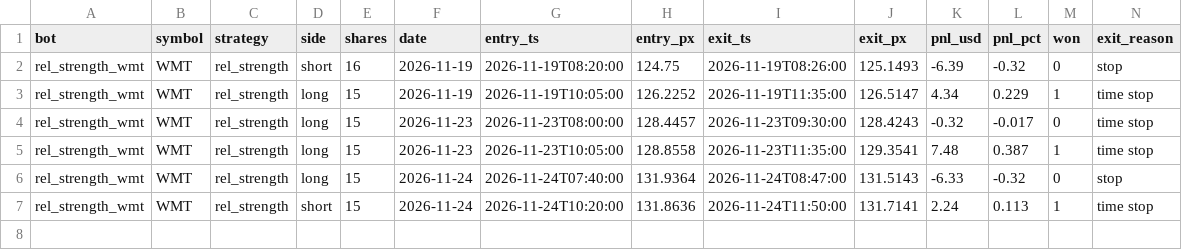
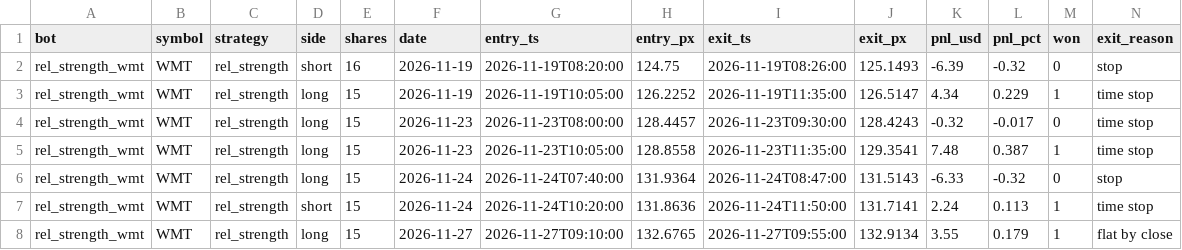
Before and after one commit to michaeldeuchar-dotcom/stock-paper-bot, a CSV file: data/trades_rel_strength_wmt.csv, drawn as a sheet; only a part is shown; rows hold the shown columns only; the diff names each change by its address in the sheet, - before the commit and + after, or states it on an @@ line.

```diff
--- a/data/trades_rel_strength_wmt.csv
+++ b/data/trades_rel_strength_wmt.csv
+row 8: rel_strength_wmt | WMT | rel_strength | long | 15 | 2026-11-27 | 2026-11-27T09:10:00 | 132.6765 | 2026-11-27T09:55:00 | 132.9134 | 3.55 | 0.179 | 1 | flat by close
```
Also changed, not shown: data/trades_gap_and_go_jpm.csv, data/trades_vwap_pullback_msft.csv, 4 other files.
